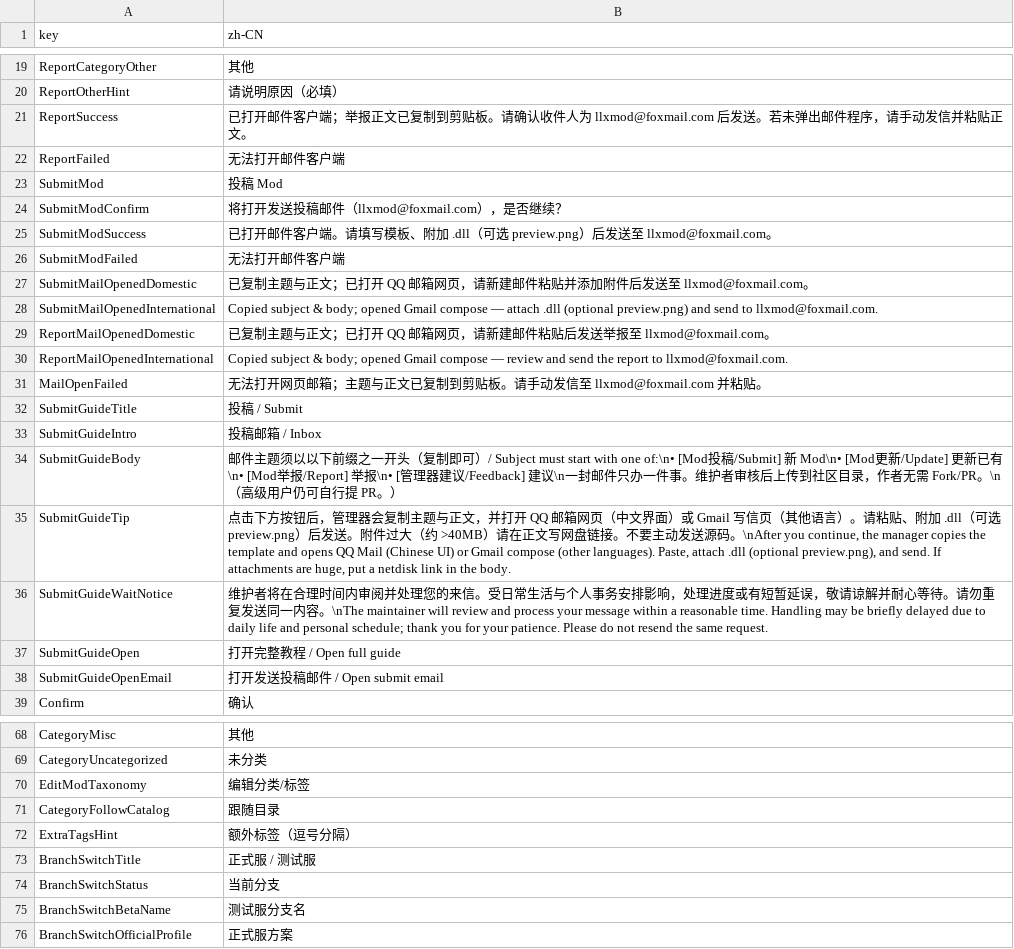
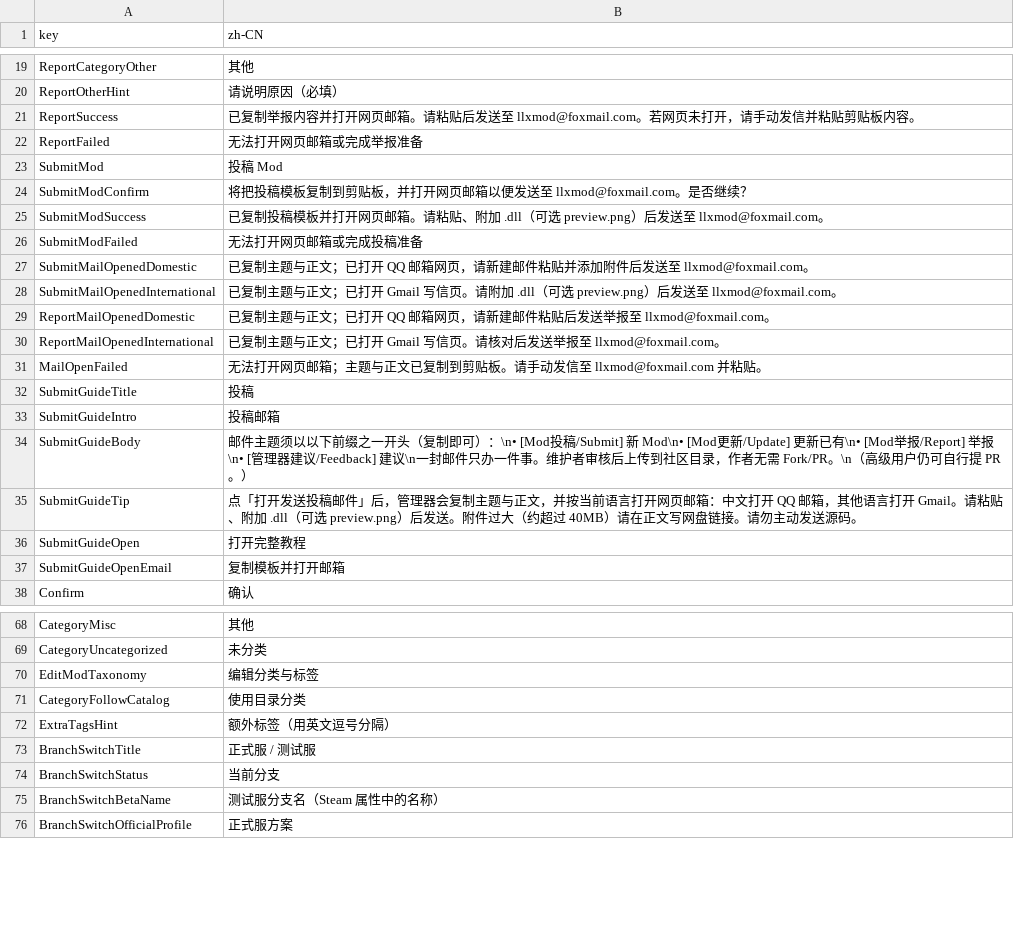
Before and after one commit to llxlzx/MechabellumModManager, a TSV file: docs/i18n/source-zh-CN.tsv, drawn as a sheet; only a part is shown, gaps mark what is left out; the diff covers the shown part only.

```diff
--- a/docs/i18n/source-zh-CN.tsv
+++ b/docs/i18n/source-zh-CN.tsv
@@ -20,20 +20,19 @@ ReportCategoryOther	其他
 ReportOtherHint	请说明原因（必填）
-ReportSuccess	已打开邮件客户端；举报正文已复制到剪贴板。请确认收件人为 llxmod@foxmail.com 后发送。若未弹出邮件程序，请手动发信并粘贴正文。
-ReportFailed	无法打开邮件客户端
+ReportSuccess	已复制举报内容并打开网页邮箱。请粘贴后发送至 llxmod@foxmail.com。若网页未打开，请手动发信并粘贴剪贴板内容。
+ReportFailed	无法打开网页邮箱或完成举报准备
 SubmitMod	投稿 Mod
-SubmitModConfirm	将打开发送投稿邮件（llxmod@foxmail.com），是否继续？
-SubmitModSuccess	已打开邮件客户端。请填写模板、附加 .dll（可选 preview.png）后发送至 llxmod@foxmail.com。
-SubmitModFailed	无法打开邮件客户端
+SubmitModConfirm	将把投稿模板复制到剪贴板，并打开网页邮箱以便发送至 llxmod@foxmail.com。是否继续？
+SubmitModSuccess	已复制投稿模板并打开网页邮箱。请粘贴、附加 .dll（可选 preview.png）后发送至 llxmod@foxmail.com。
+SubmitModFailed	无法打开网页邮箱或完成投稿准备
 SubmitMailOpenedDomestic	已复制主题与正文；已打开 QQ 邮箱网页，请新建邮件粘贴并添加附件后发送至 llxmod@foxmail.com。
-SubmitMailOpenedInternational	Copied subject & body; opened Gmail compose — attach .dll (optional preview.png) and send to llxmod@foxmail.com.
+SubmitMailOpenedInternational	已复制主题与正文；已打开 Gmail 写信页。请附加 .dll（可选 preview.png）后发送至 llxmod@foxmail.com。
 ReportMailOpenedDomestic	已复制主题与正文；已打开 QQ 邮箱网页，请新建邮件粘贴后发送举报至 llxmod@foxmail.com。
-ReportMailOpenedInternational	Copied subject & body; opened Gmail compose — review and send the report to llxmod@foxmail.com.
+ReportMailOpenedInternational	已复制主题与正文；已打开 Gmail 写信页。请核对后发送举报至 llxmod@foxmail.com。
 MailOpenFailed	无法打开网页邮箱；主题与正文已复制到剪贴板。请手动发信至 llxmod@foxmail.com 并粘贴。
-SubmitGuideTitle	投稿 / Submit
-SubmitGuideIntro	投稿邮箱 / Inbox
-SubmitGuideBody	邮件主题须以以下前缀之一开头（复制即可）/ Subject must start with one of:\n• [Mod投稿/Submit] 新 Mod\n• [Mod更新/Update] 更新已有\n• [Mod举报/Report] 举报\n• [管理器建议/Feedback] 建议\n一封邮件只办一件事。维护者审核后上传到社区目录，作者无需 Fork/PR。\n（高级用户仍可自行提 PR。）
-SubmitGuideTip	点击下方按钮后，管理器会复制主题与正文，并打开 QQ 邮箱网页（中文界面）或 Gmail 写信页（其他语言）。请粘贴、附加 .dll（可选 preview.png）后发送。附件过大（约 >40MB）请在正文写网盘链接。不要主动发送源码。\nAfter you continue, the manager copies the template and opens QQ Mail (Chinese UI) or Gmail compose (other languages). Paste, attach .dll (optional preview.png), and send. If attachments are huge, put a netdisk link in the body.
-SubmitGuideWaitNotice	维护者将在合理时间内审阅并处理您的来信。受日常生活与个人事务安排影响，处理进度或有短暂延误，敬请谅解并耐心等待。请勿重复发送同一内容。\nThe maintainer will review and process your message within a reasonable time. Handling may be briefly delayed due to daily life and personal schedule; thank you for your patience. Please do not resend the same request.
-SubmitGuideOpen	打开完整教程 / Open full guide
-SubmitGuideOpenEmail	打开发送投稿邮件 / Open submit email
+SubmitGuideTitle	投稿
+SubmitGuideIntro	投稿邮箱
+SubmitGuideBody	邮件主题须以以下前缀之一开头（复制即可）：\n• [Mod投稿/Submit] 新 Mod\n• [Mod更新/Update] 更新已有\n• [Mod举报/Report] 举报\n• [管理器建议/Feedback] 建议\n一封邮件只办一件事。维护者审核后上传到社区目录，作者无需 Fork/PR。\n（高级用户仍可自行提 PR。）
+SubmitGuideTip	点「打开发送投稿邮件」后，管理器会复制主题与正文，并按当前语言打开网页邮箱：中文打开 QQ 邮箱，其他语言打开 Gmail。请粘贴、附加 .dll（可选 preview.png）后发送。附件过大（约超过 40MB）请在正文写网盘链接。请勿主动发送源码。
+SubmitGuideOpen	打开完整教程
+SubmitGuideOpenEmail	复制模板并打开邮箱
 Confirm	确认
@@ -69,8 +69,8 @@ CategoryMisc	其他
 CategoryUncategorized	未分类
-EditModTaxonomy	编辑分类/标签
-CategoryFollowCatalog	跟随目录
-ExtraTagsHint	额外标签（逗号分隔）
+EditModTaxonomy	编辑分类与标签
+CategoryFollowCatalog	使用目录分类
+ExtraTagsHint	额外标签（用英文逗号分隔）
 BranchSwitchTitle	正式服 / 测试服
 BranchSwitchStatus	当前分支
-BranchSwitchBetaName	测试服分支名
+BranchSwitchBetaName	测试服分支名（Steam 属性中的名称）
 BranchSwitchOfficialProfile	正式服方案
```
Also changed, not shown: 63 added rows and 9 edited cells elsewhere in this file, 16 other files.
